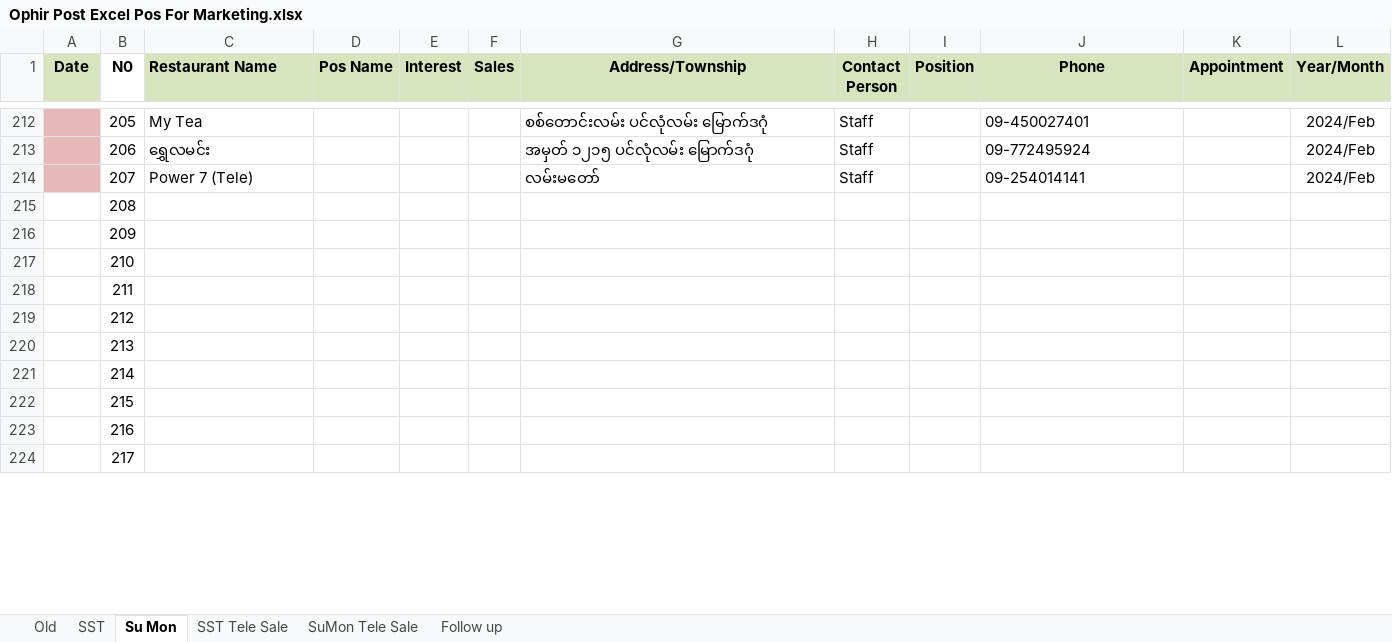
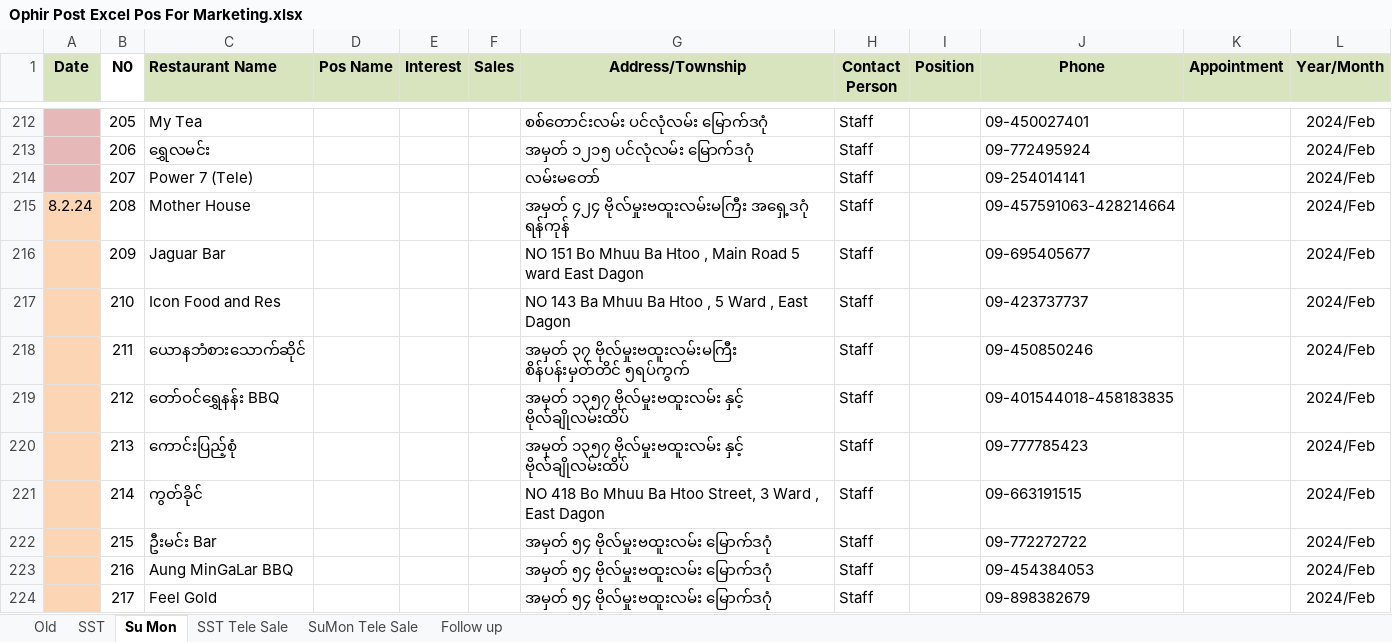
Before and after one commit to Thet-Naing799555/Pos-excel, an Excel workbook: Ophir Post Excel Pos For Marketing.xlsx, sheet Su Mon, drawn as a sheet; only a part is shown, gaps mark what is left out; values as stored, in another font and other column widths than the file's, no borders; conditional formats not drawn; the diff covers the shown part only; the diff names each change by its address in the sheet, - before the commit and + after, or states it on an @@ line.

```diff
--- a/Ophir Post Excel Pos For Marketing.xlsx (sheet Su Mon)
+++ b/Ophir Post Excel Pos For Marketing.xlsx (sheet Su Mon)
-A215 (Date): (empty)
+A215 (Date): 8.2.24
-A215:A224 fill: none
+A215:A224 fill: #FCD5B5
-C215 (Restaurant Name): (empty)
+C215 (Restaurant Name): Mother House
-G215 (Address/Township): (empty)
+G215 (Address/Township): အမှတ် ၄၂၄ ဗိုလ်မှုးဗထူးလမ်းမကြီး အ‌ရှေ့ဒဂုံ ရန်ကုန်
-H215:H224 (Contact Person): (empty)
+H215:H224 (Contact Person): Staff
-J215 (Phone): (empty)
+J215 (Phone): 09-457591063-428214664
-L215:L224 (Year/Month): (empty)
+L215:L224 (Year/Month): 2024/Feb
-C216 (Restaurant Name): (empty)
+C216 (Restaurant Name): Jaguar Bar
-G216 (Address/Township): (empty)
+G216 (Address/Township): NO 151 Bo Mhuu Ba Htoo , Main Road 5 ward East Dagon
-J216 (Phone): (empty)
+J216 (Phone): 09-695405677
-C217 (Restaurant Name): (empty)
+C217 (Restaurant Name): Icon Food and Res
-G217 (Address/Township): (empty)
+G217 (Address/Township): NO 143 Ba Mhuu Ba Htoo , 5 Ward , East Dagon
-J217 (Phone): (empty)
+J217 (Phone): 09-423737737
-C218 (Restaurant Name): (empty)
+C218 (Restaurant Name): ယောနဘံစားသောက်ဆိုင်
-G218 (Address/Township): (empty)
+G218 (Address/Township): အမှတ် ၃၇ ဗိုလ်မှုးဗထူးလမ်းမကြီး စိန်ပန်းမှတ်တိင် ၅ရပ်ကွက်
-J218 (Phone): (empty)
+J218 (Phone): 09-450850246
-C219 (Restaurant Name): (empty)
+C219 (Restaurant Name): တော်ဝင်ရွှေနန်း BBQ
-G219:G220 (Address/Township): (empty)
+G219:G220 (Address/Township): အမှတ် ၁၃၅၇ ဗိုလ်မှုးဗထူးလမ်း နှင့် ဗိုလ်ချိုလမ်းထိပ်
-J219 (Phone): (empty)
+J219 (Phone): 09-401544018-458183835
-C220 (Restaurant Name): (empty)
+C220 (Restaurant Name): ကောင်းပြည့်စုံ
-J220 (Phone): (empty)
+J220 (Phone): 09-777785423
-C221 (Restaurant Name): (empty)
+C221 (Restaurant Name): ကွတ်ခိုင်
-G221 (Address/Township): (empty)
+G221 (Address/Township): NO 418 Bo Mhuu Ba Htoo Street, 3 Ward , East Dagon
-J221 (Phone): (empty)
+J221 (Phone): 09-663191515
-C222 (Restaurant Name): (empty)
+C222 (Restaurant Name): ဦးမင်း Bar
-G222:G224 (Address/Township): (empty)
+G222:G224 (Address/Township): အမှတ် ၅၄ ဗိုလ်မှုးဗထူးလမ်း မြောက်ဒဂုံ
-J222 (Phone): (empty)
+J222 (Phone): 09-772272722
-C223 (Restaurant Name): (empty)
+C223 (Restaurant Name): Aung MinGaLar BBQ
-J223 (Phone): (empty)
+J223 (Phone): 09-454384053
-C224 (Restaurant Name): (empty)
+C224 (Restaurant Name): Feel Gold
-J224 (Phone): (empty)
+J224 (Phone): 09-898382679
```
Also changed, not shown: 1 added row, 5 edited cells and cell formats elsewhere in this sheet, sheet SST Tele Sale, 1 other file.
